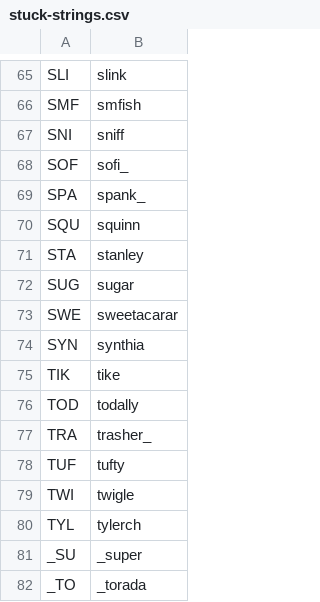
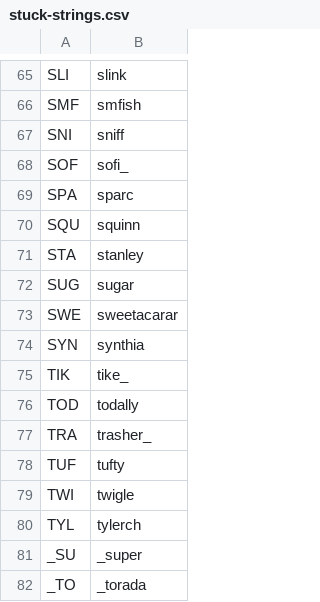
Before and after one commit to veprice/tileSetter, a CSV file: data/stuck-strings.csv, drawn as a sheet; only a part is shown, gaps mark what is left out.

```diff
--- a/data/stuck-strings.csv
+++ b/data/stuck-strings.csv
@@ -68,3 +68,3 @@ SNI,sniff
 SOF,sofi_
-SPA,spank_
+SPA,sparc
 SQU,squinn
@@ -74,3 +74,3 @@ SWE,sweetacarar
 SYN,synthia
-TIK,tike
+TIK,tike_
 TOD,todally
```
